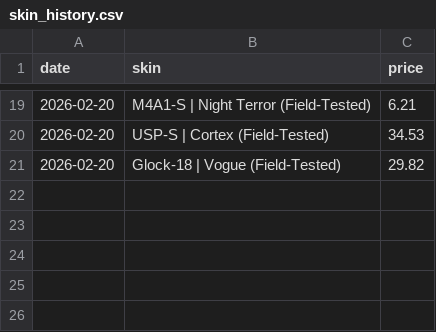
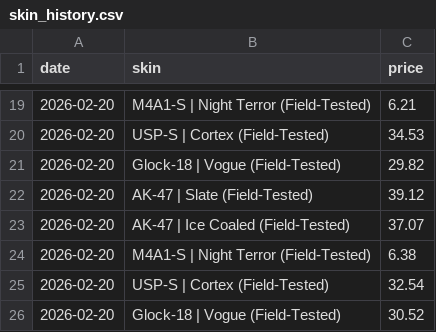
Before and after one commit to Sx0o0/cs2-skin-bot, a CSV file: skin_history.csv, drawn as a sheet; only a part is shown, gaps mark what is left out.

```diff
--- a/skin_history.csv
+++ b/skin_history.csv
@@ -21 +21,6 @@ date,skin,price
 2026-02-20,Glock-18 | Vogue (Field-Tested),29.82
+2026-02-20,AK-47 | Slate (Field-Tested),39.12
+2026-02-20,AK-47 | Ice Coaled (Field-Tested),37.07
+2026-02-20,M4A1-S | Night Terror (Field-Tested),6.38
+2026-02-20,USP-S | Cortex (Field-Tested),32.54
+2026-02-20,Glock-18 | Vogue (Field-Tested),30.52
```
